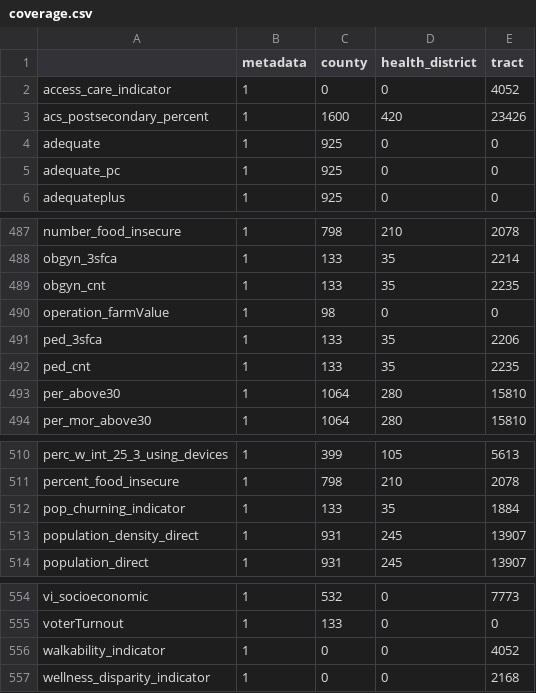
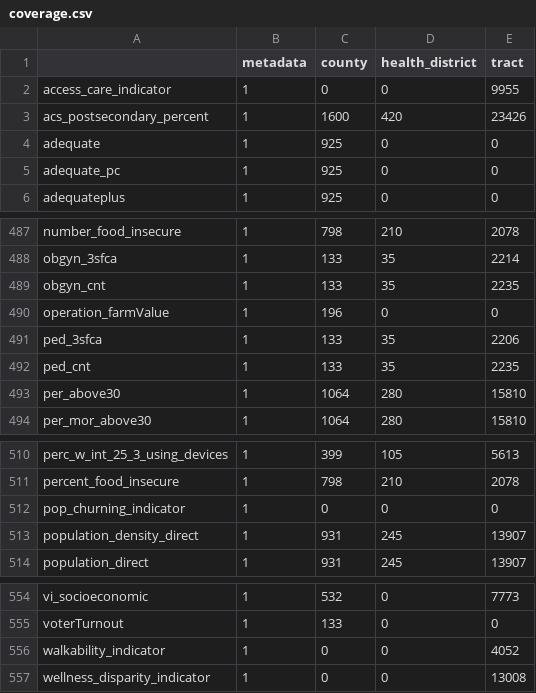
Before and after one commit to uva-bi-sdad/community_example, a CSV file: docs/data/coverage.csv, drawn as a sheet; only a part is shown, gaps mark what is left out; the diff covers the shown part only.

```diff
--- a/docs/data/coverage.csv
+++ b/docs/data/coverage.csv
@@ -1,3 +1,3 @@
 "","metadata","county","health_district","tract"
-"access_care_indicator",1,0,0,4052
+"access_care_indicator",1,0,0,9955
 "acs_postsecondary_percent",1,1600,420,23426
@@ -489,3 +489,3 @@
 "obgyn_cnt",1,133,35,2235
-"operation_farmValue",1,98,0,0
+"operation_farmValue",1,196,0,0
 "ped_3sfca",1,133,35,2206
@@ -511,3 +511,3 @@
 "percent_food_insecure",1,798,210,2078
-"pop_churning_indicator",1,133,35,1884
+"pop_churning_indicator",1,0,0,0
 "population_density_direct",1,931,245,13907
@@ -556,2 +556,2 @@
 "walkability_indicator",1,0,0,4052
-"wellness_disparity_indicator",1,0,0,2168
+"wellness_disparity_indicator",1,0,0,13008
```
Also changed, not shown: 1 added row, 1 removed row and 47 edited cells elsewhere in this file, 10 other files.
